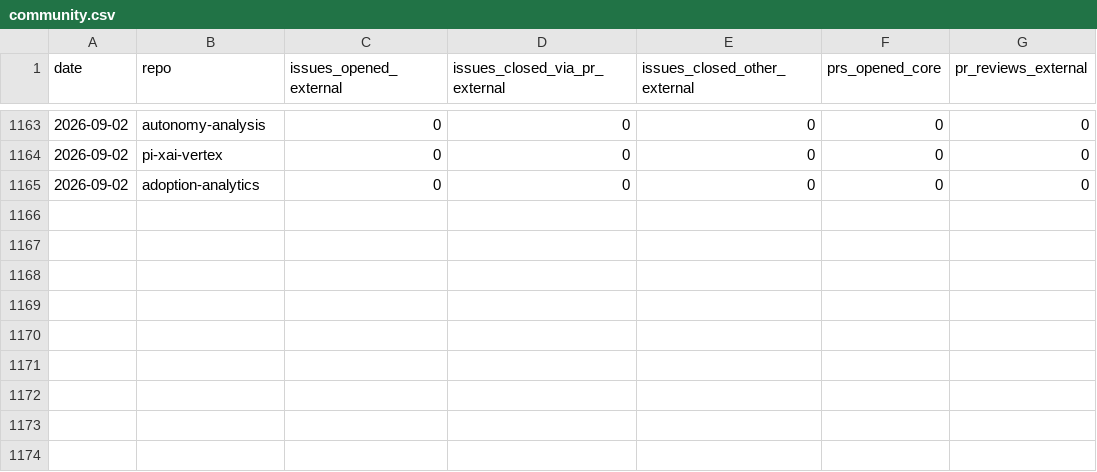
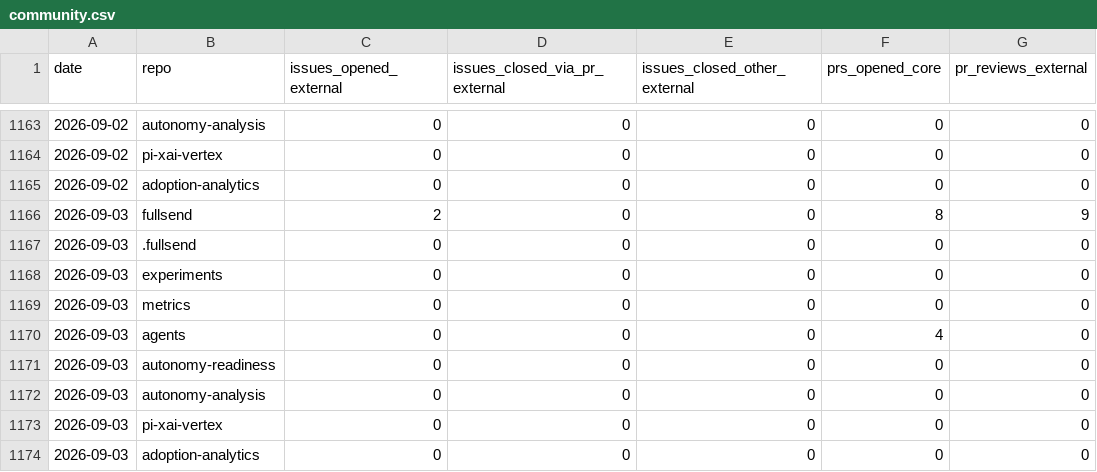
Before and after one commit to fullsend-ai/metrics, a CSV file: docs/community.csv, drawn as a sheet; only a part is shown, gaps mark what is left out.

```diff
--- a/docs/community.csv
+++ b/docs/community.csv
@@ -1165 +1165,10 @@ date,repo,issues_opened_external,issues_closed_via_pr_external,issues_closed_oth
 2026-09-02,adoption-analytics,0,0,0,0,0
+2026-09-03,fullsend,2,0,0,8,9
+2026-09-03,.fullsend,0,0,0,0,0
+2026-09-03,experiments,0,0,0,0,0
+2026-09-03,metrics,0,0,0,0,0
+2026-09-03,agents,0,0,0,4,0
+2026-09-03,autonomy-readiness,0,0,0,0,0
+2026-09-03,autonomy-analysis,0,0,0,0,0
+2026-09-03,pi-xai-vertex,0,0,0,0,0
+2026-09-03,adoption-analytics,0,0,0,0,0
```
Also changed, not shown: docs/community-details.csv, docs/metrics.csv, 5 other files.
